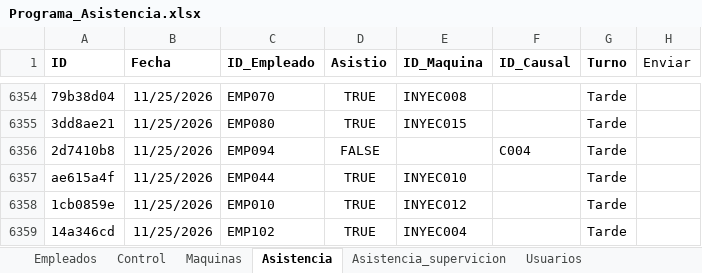
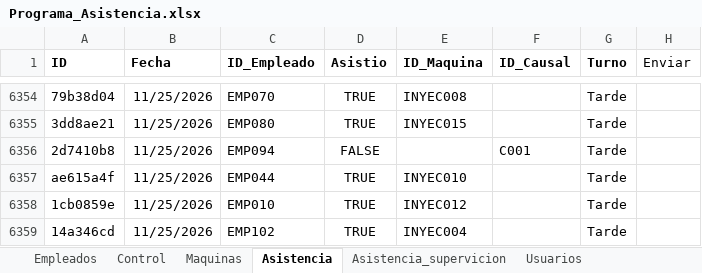
Before and after one commit to KevinQuimbayo/dashboard-merciko-data, an Excel workbook: Programa_Asistencia.xlsx, sheet Asistencia, drawn as a sheet; only a part is shown, gaps mark what is left out; values as stored, in another font and other column widths than the file's, no borders; table styles not drawn; the diff names each change by its address in the sheet, - before the commit and + after, or states it on an @@ line.

Commit message:
Sync - 2026-11-26 06:09

```diff
--- a/Programa_Asistencia.xlsx (sheet Asistencia)
+++ b/Programa_Asistencia.xlsx (sheet Asistencia)
-F6356 (ID_Causal): C004
+F6356 (ID_Causal): C001
```
